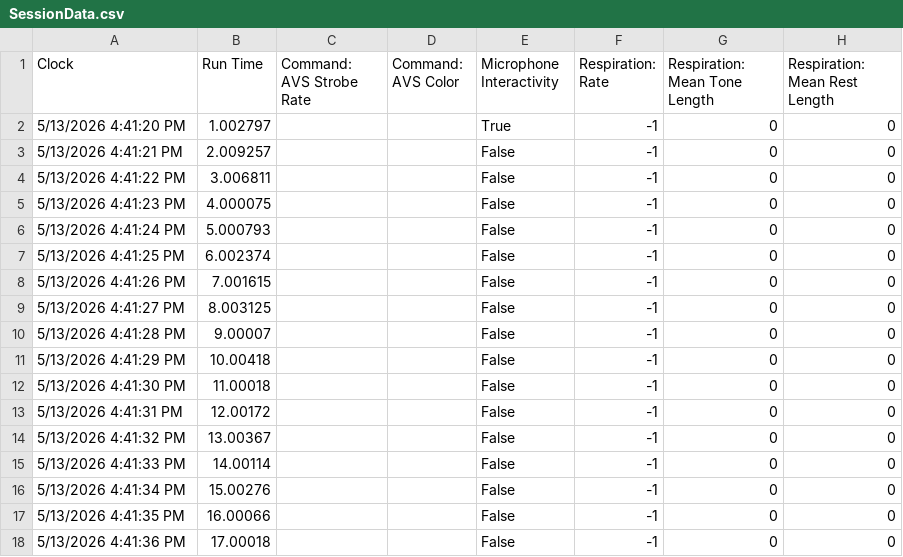
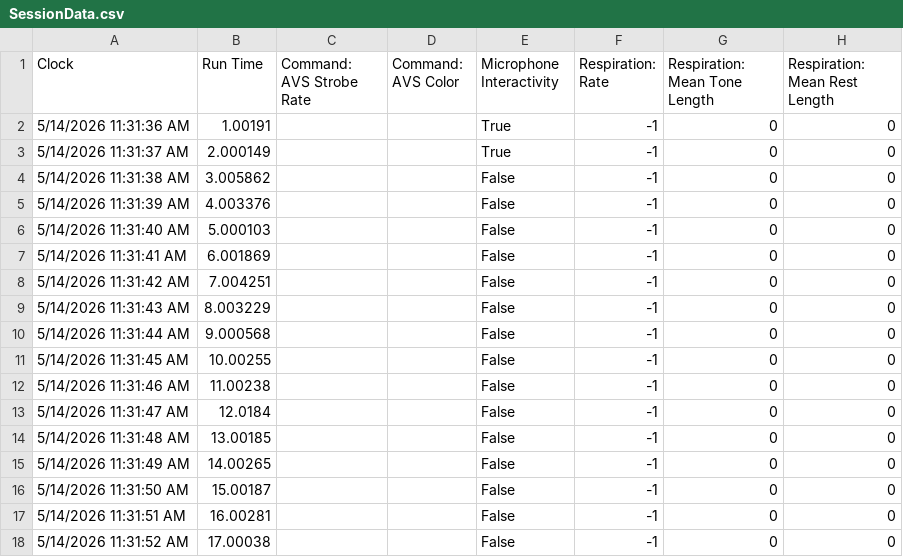
Before and after one commit to videodreaming/SoundSelfUnityMacGame, a CSV file: Assets/StreamingAssets/SessionData.csv, drawn as a sheet; only a part is shown; the diff names each change by its address in the sheet, - before the commit and + after, or states it on an @@ line.

```diff
--- a/Assets/StreamingAssets/SessionData.csv
+++ b/Assets/StreamingAssets/SessionData.csv
-A2 (Clock): 5/13/2026 4:41:20 PM
+A2 (Clock): 5/14/2026 11:31:36 AM
-B2 (Run Time): 1.002797
+B2 (Run Time): 1.00191
-A3 (Clock): 5/13/2026 4:41:21 PM
+A3 (Clock): 5/14/2026 11:31:37 AM
-B3 (Run Time): 2.009257
+B3 (Run Time): 2.000149
-E3 (Microphone Interactivity): False
+E3 (Microphone Interactivity): True
-A4 (Clock): 5/13/2026 4:41:22 PM
+A4 (Clock): 5/14/2026 11:31:38 AM
-B4 (Run Time): 3.006811
+B4 (Run Time): 3.005862
-A5 (Clock): 5/13/2026 4:41:23 PM
+A5 (Clock): 5/14/2026 11:31:39 AM
-B5 (Run Time): 4.000075
+B5 (Run Time): 4.003376
-A6 (Clock): 5/13/2026 4:41:24 PM
+A6 (Clock): 5/14/2026 11:31:40 AM
-B6 (Run Time): 5.000793
+B6 (Run Time): 5.000103
-A7 (Clock): 5/13/2026 4:41:25 PM
+A7 (Clock): 5/14/2026 11:31:41 AM
-B7 (Run Time): 6.002374
+B7 (Run Time): 6.001869
-A8 (Clock): 5/13/2026 4:41:26 PM
+A8 (Clock): 5/14/2026 11:31:42 AM
-B8 (Run Time): 7.001615
+B8 (Run Time): 7.004251
-A9 (Clock): 5/13/2026 4:41:27 PM
+A9 (Clock): 5/14/2026 11:31:43 AM
-B9 (Run Time): 8.003125
+B9 (Run Time): 8.003229
-A10 (Clock): 5/13/2026 4:41:28 PM
+A10 (Clock): 5/14/2026 11:31:44 AM
-B10 (Run Time): 9.00007
+B10 (Run Time): 9.000568
-A11 (Clock): 5/13/2026 4:41:29 PM
+A11 (Clock): 5/14/2026 11:31:45 AM
-B11 (Run Time): 10.00418
+B11 (Run Time): 10.00255
-A12 (Clock): 5/13/2026 4:41:30 PM
+A12 (Clock): 5/14/2026 11:31:46 AM
-B12 (Run Time): 11.00018
+B12 (Run Time): 11.00238
-A13 (Clock): 5/13/2026 4:41:31 PM
+A13 (Clock): 5/14/2026 11:31:47 AM
-B13 (Run Time): 12.00172
+B13 (Run Time): 12.0184
-A14 (Clock): 5/13/2026 4:41:32 PM
+A14 (Clock): 5/14/2026 11:31:48 AM
-B14 (Run Time): 13.00367
+B14 (Run Time): 13.00185
-A15 (Clock): 5/13/2026 4:41:33 PM
+A15 (Clock): 5/14/2026 11:31:49 AM
-B15 (Run Time): 14.00114
+B15 (Run Time): 14.00265
-A16 (Clock): 5/13/2026 4:41:34 PM
+A16 (Clock): 5/14/2026 11:31:50 AM
-B16 (Run Time): 15.00276
+B16 (Run Time): 15.00187
-A17 (Clock): 5/13/2026 4:41:35 PM
+A17 (Clock): 5/14/2026 11:31:51 AM
-B17 (Run Time): 16.00066
+B17 (Run Time): 16.00281
-A18 (Clock): 5/13/2026 4:41:36 PM
+A18 (Clock): 5/14/2026 11:31:52 AM
-B18 (Run Time): 17.00018
+B18 (Run Time): 17.00038
```
Also changed, not shown: 2 other files.
